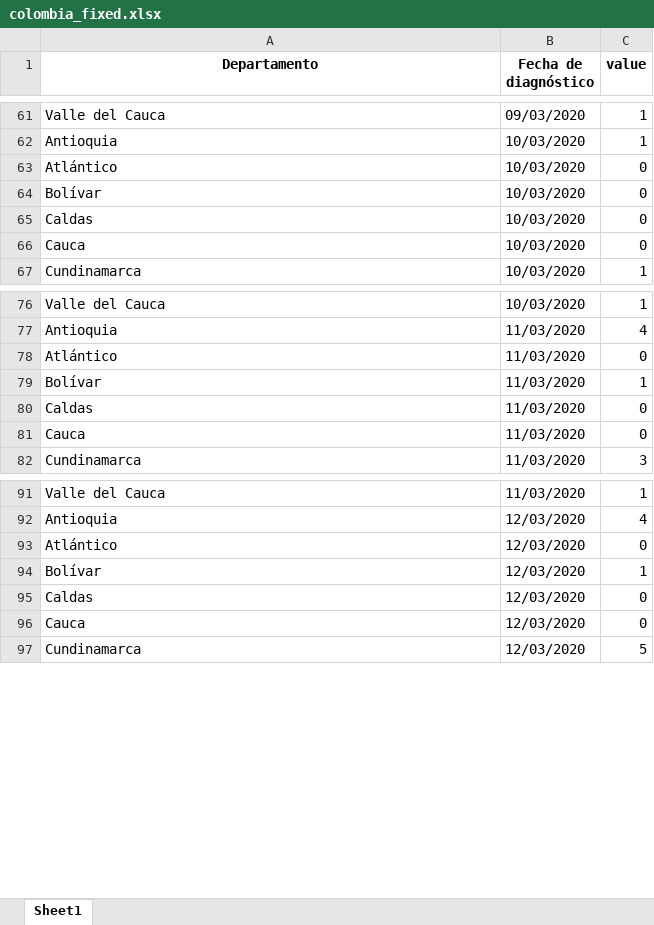
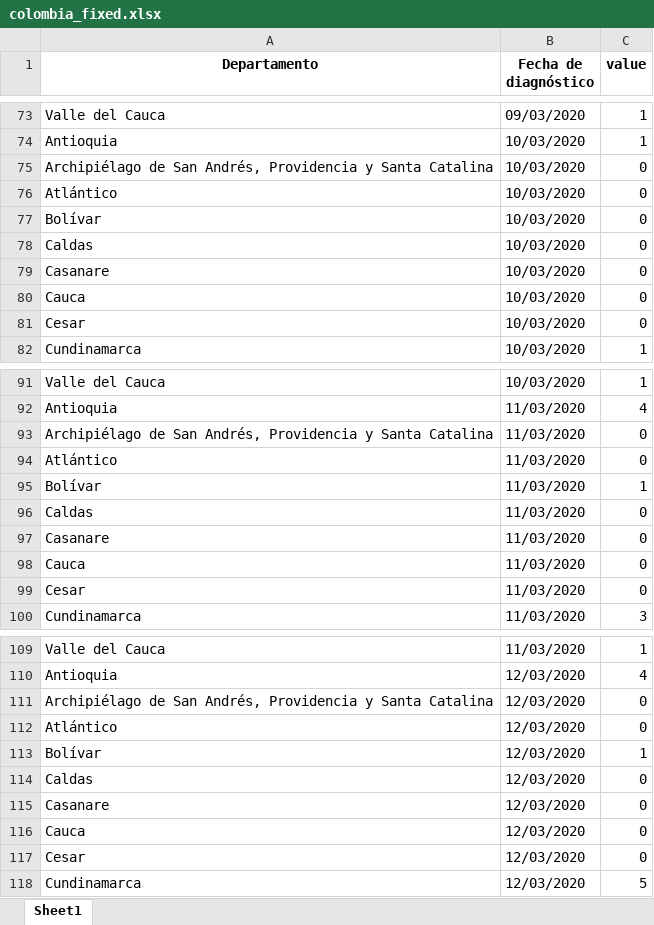
Before and after one commit to adtor97/Coronavirus, an Excel workbook: outputs/colombia_fixed.xlsx, sheet Sheet1, drawn as a sheet; only a part is shown, gaps mark what is left out; values as stored, in another font and other column widths than the file's, no borders; the diff covers the shown part only; the diff names each change by its address in the sheet, - before the commit and + after, or states it on an @@ line.

```diff
--- a/outputs/colombia_fixed.xlsx (sheet Sheet1)
+++ b/outputs/colombia_fixed.xlsx (sheet Sheet1)
+row 75: Archipiélago de San Andrés, Providencia y Santa Catalina | 10/03/2020 | 0
+row 79: Casanare | 10/03/2020 | 0
+row 81: Cesar | 10/03/2020 | 0
+row 93: Archipiélago de San Andrés, Providencia y Santa Catalina | 11/03/2020 | 0
+row 97: Casanare | 11/03/2020 | 0
+row 99: Cesar | 11/03/2020 | 0
+row 111: Archipiélago de San Andrés, Providencia y Santa Catalina | 12/03/2020 | 0
+row 115: Casanare | 12/03/2020 | 0
+row 117: Cesar | 12/03/2020 | 0
```
Also changed, not shown: 57 added rows and 4 edited cells elsewhere in this sheet, outputs/colombia_fixed_pivoted.xlsx, 4 other files.
